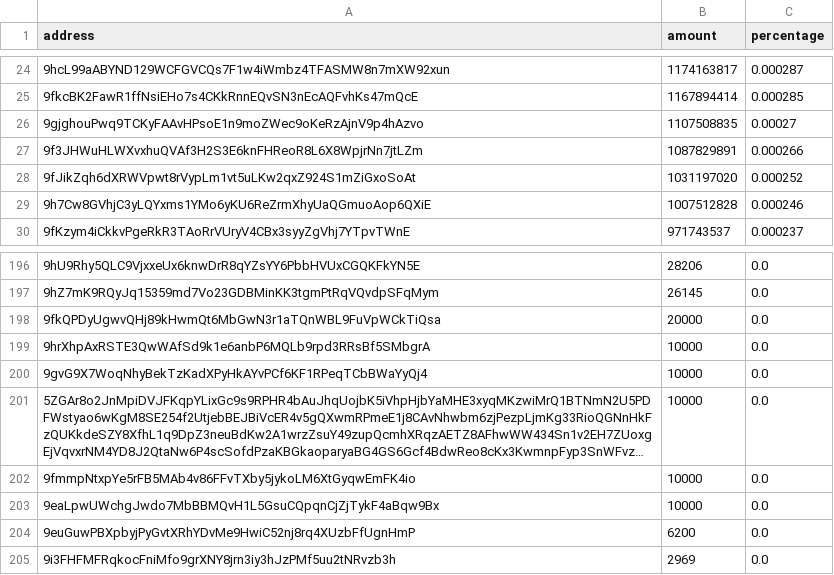
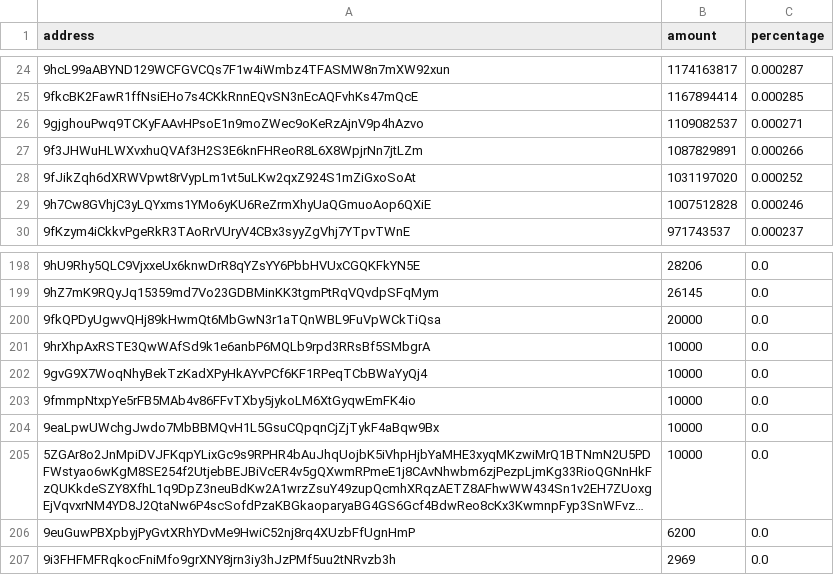
Before and after one commit to babygrenade/ergo-tokenautics, a CSV file: data/AHT.csv, drawn as a sheet; only a part is shown, gaps mark what is left out; long unchanged cells end in …; the diff covers the shown part only; the diff names each change by its address in the sheet, - before the commit and + after, or states it on an @@ line.

```diff
--- a/data/AHT.csv
+++ b/data/AHT.csv
-B26 (amount): 1107508835
+B26 (amount): 1109082537
-C26 (percentage): 0.00027
+C26 (percentage): 0.000271
@@ row 201 moved to row 205: 5ZGAr8o2JnMpiDVJFKqpYLixGc9s9RPHR4bAuJhq… @@
```
Also changed, not shown: 4 added rows, 2 removed rows, 1 moved row and 8 edited cells elsewhere in this file, data/EPOS.csv, data/FLUX.csv, 16 other files.
